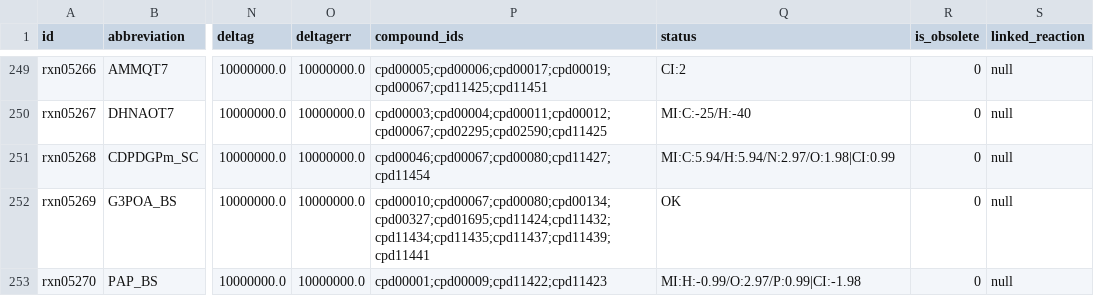
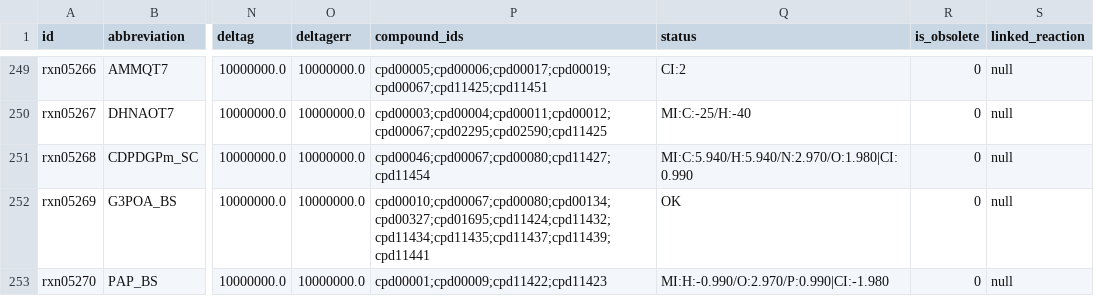
Before and after one commit to ModelSEED/ModelSEEDDatabase, a TSV file: Biochemistry/reaction_05.tsv, drawn as a sheet; only a part is shown, gaps mark what is left out; the diff covers the shown part only; the diff names each change by its address in the sheet, - before the commit and + after, or states it on an @@ line.

```diff
--- a/Biochemistry/reaction_05.tsv
+++ b/Biochemistry/reaction_05.tsv
-Q251 (status): MI:C:5.94/H:5.94/N:2.97/O:1.98|CI:0.99
+Q251 (status): MI:C:5.940/H:5.940/N:2.970/O:1.980|CI:0.990
-Q253 (status): MI:H:-0.99/O:2.97/P:0.99|CI:-1.98
+Q253 (status): MI:H:-0.990/O:2.970/P:0.990|CI:-1.980
```
Also changed, not shown: 10 edited cells elsewhere in this file, Biochemistry/reaction_09.tsv, Biochemistry/reaction_10.tsv, 20 other files.
